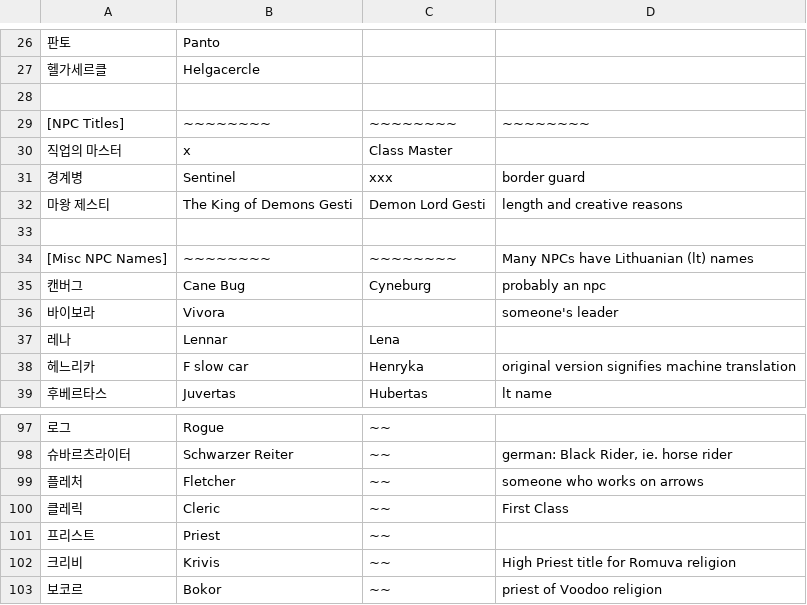
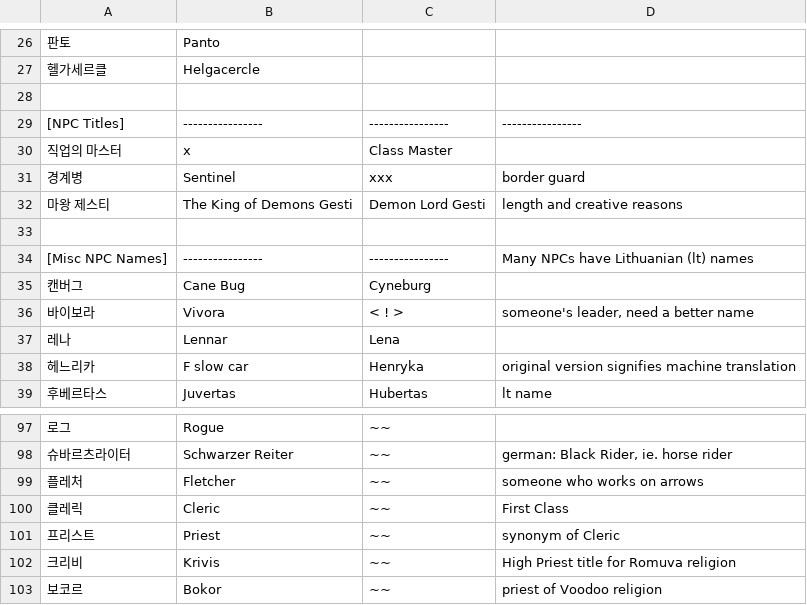
Before and after one commit to ZenkoSan/TreeOfSavior-en-research, a TSV file: Keyword_notes.tsv, drawn as a sheet; only a part is shown, gaps mark what is left out; the diff covers the shown part only; the diff names each change by its address in the sheet, - before the commit and + after, or states it on an @@ line.

```diff
--- a/Keyword_notes.tsv
+++ b/Keyword_notes.tsv
-B29: ~~~~~~~~
+B29: ----------------
-C29: ~~~~~~~~
+C29: ----------------
-D29: ~~~~~~~~
+D29: ----------------
-B34: ~~~~~~~~
+B34: ----------------
-C34: ~~~~~~~~
+C34: ----------------
-D35: probably an npc
+D35: (empty)
-C36: (empty)
+C36: < ! >
-D36: someone's leader
+D36: someone's leader, need a better name
-D101: (empty)
+D101: synonym of Cleric
```
Also changed, not shown: 1 added row, 1 removed row and 44 edited cells elsewhere in this file, mapnames.tsv.
